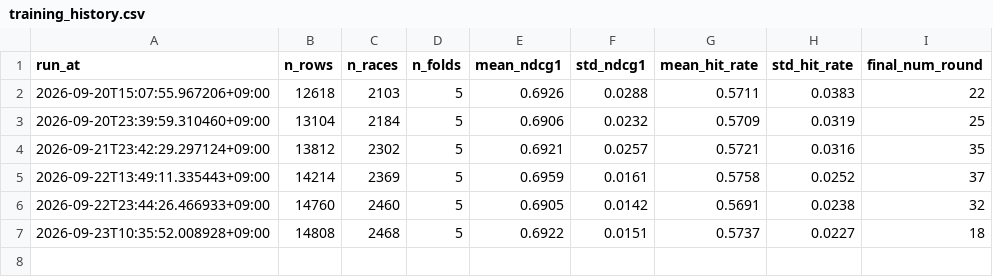
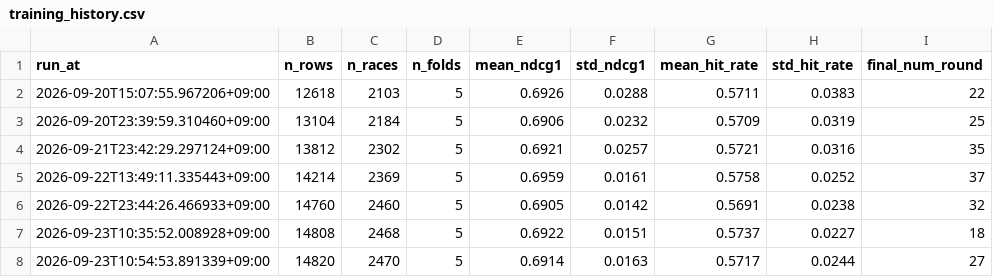
Before and after one commit to junsoku/Boterace, a CSV file: data-collection/training_history.csv, drawn as a sheet.

```diff
--- a/data-collection/training_history.csv
+++ b/data-collection/training_history.csv
@@ -7 +7,2 @@ run_at,n_rows,n_races,n_folds,mean_ndcg1,std_ndcg1,mean_hit_rate,std_hit_rate,fi
 2026-09-23T10:35:52.008928+09:00,14808,2468,5,0.6922,0.0151,0.5737,0.0227,18
+2026-09-23T10:54:53.891339+09:00,14820,2470,5,0.6914,0.0163,0.5717,0.0244,27
```
Also changed, not shown: 1 other file.
